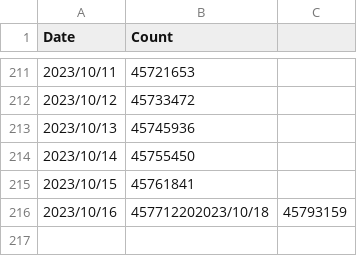
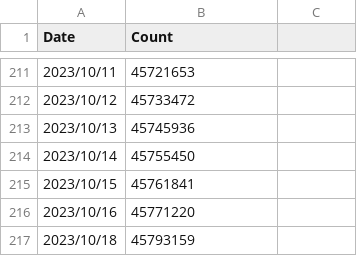
Before and after one commit to Issif/docker-pulls-scraper, a CSV file: outputs/falcosecurity_falco.csv, drawn as a sheet; only a part is shown, gaps mark what is left out.

```diff
--- a/outputs/falcosecurity_falco.csv
+++ b/outputs/falcosecurity_falco.csv
@@ -215,2 +215,3 @@ Date,Count
 2023/10/15,45761841
-2023/10/16,457712202023/10/18,45793159
+2023/10/16,45771220
+2023/10/18,45793159
```
Also changed, not shown: outputs/falcosecurity_falcosidekick-ui.csv, outputs/falcosecurity_falcosidekick.csv, 2 other files.
